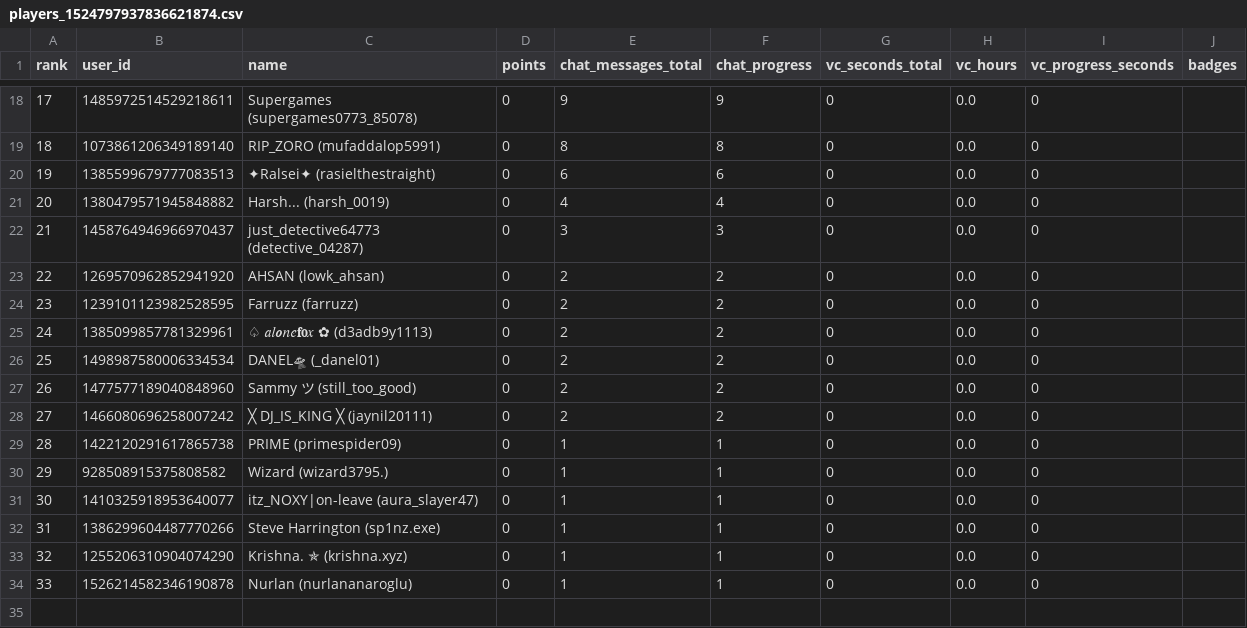
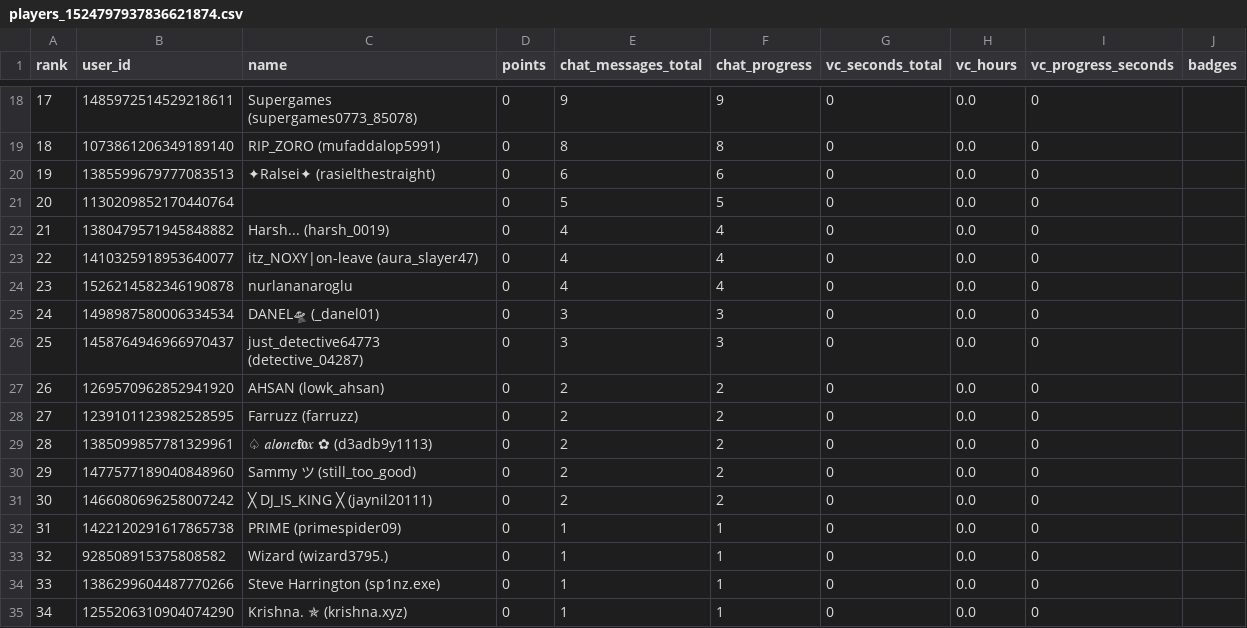
Before and after one commit to whysolayz/Konbot, a CSV file: export/players_1524797937836621874.csv, drawn as a sheet; only a part is shown, gaps mark what is left out; removed rows and columns are numbered as before the commit, all else as after; the diff covers the shown part only; the diff names each change by its address in the sheet, - before the commit and + after, or states it on an @@ line.

```diff
--- a/export/players_1524797937836621874.csv
+++ b/export/players_1524797937836621874.csv
@@ column A (rank) renumbered between rows 11 and 35 @@
+row 21: 20 | 1130209852170440764 |  | 0 | 5 | 5 | 0 | 0.0 | 0
+row 23: 22 | 1410325918953640077 | itz_NOXY|on-leave (aura_slayer47) | 0 | 4 | 4 | 0 | 0.0 | 0
+row 24: 23 | 1526214582346190878 | nurlananaroglu | 0 | 4 | 4 | 0 | 0.0 | 0
+row 25: 24 | 1498987580006334534 | DANEL🛸 (_danel01) | 0 | 3 | 3 | 0 | 0.0 | 0
-row 26: 25 | 1498987580006334534 | DANEL🛸 (_danel01) | 0 | 2 | 2 | 0 | 0.0 | 0
-row 31: 30 | 1410325918953640077 | itz_NOXY|on-leave (aura_slayer47) | 0 | 1 | 1 | 0 | 0.0 | 0
-row 34: 33 | 1526214582346190878 | Nurlan (nurlananaroglu) | 0 | 1 | 1 | 0 | 0.0 | 0
```
Also changed, not shown: 1 added row, 1 removed row and 11 edited cells elsewhere in this file, export/players_1154838258027606117.csv, export/players_1488690726870057165.csv, 48 other files.
